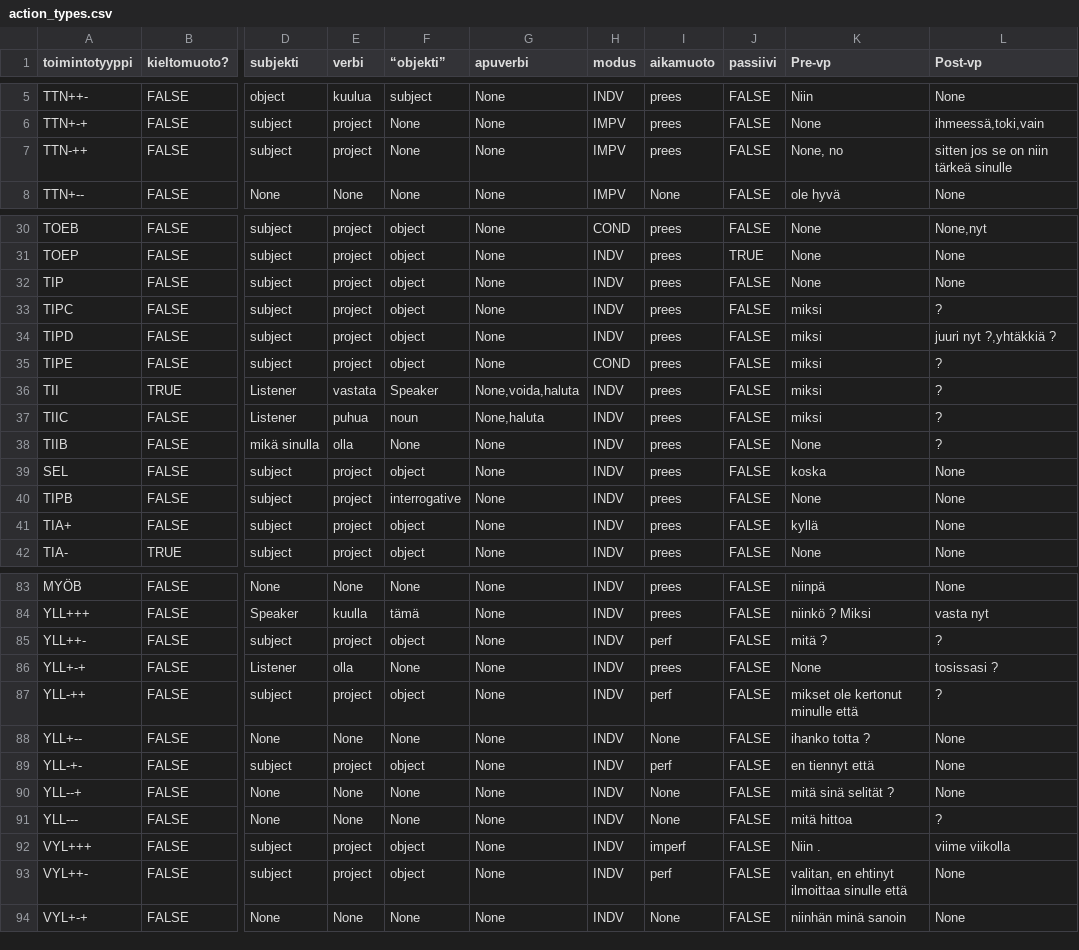
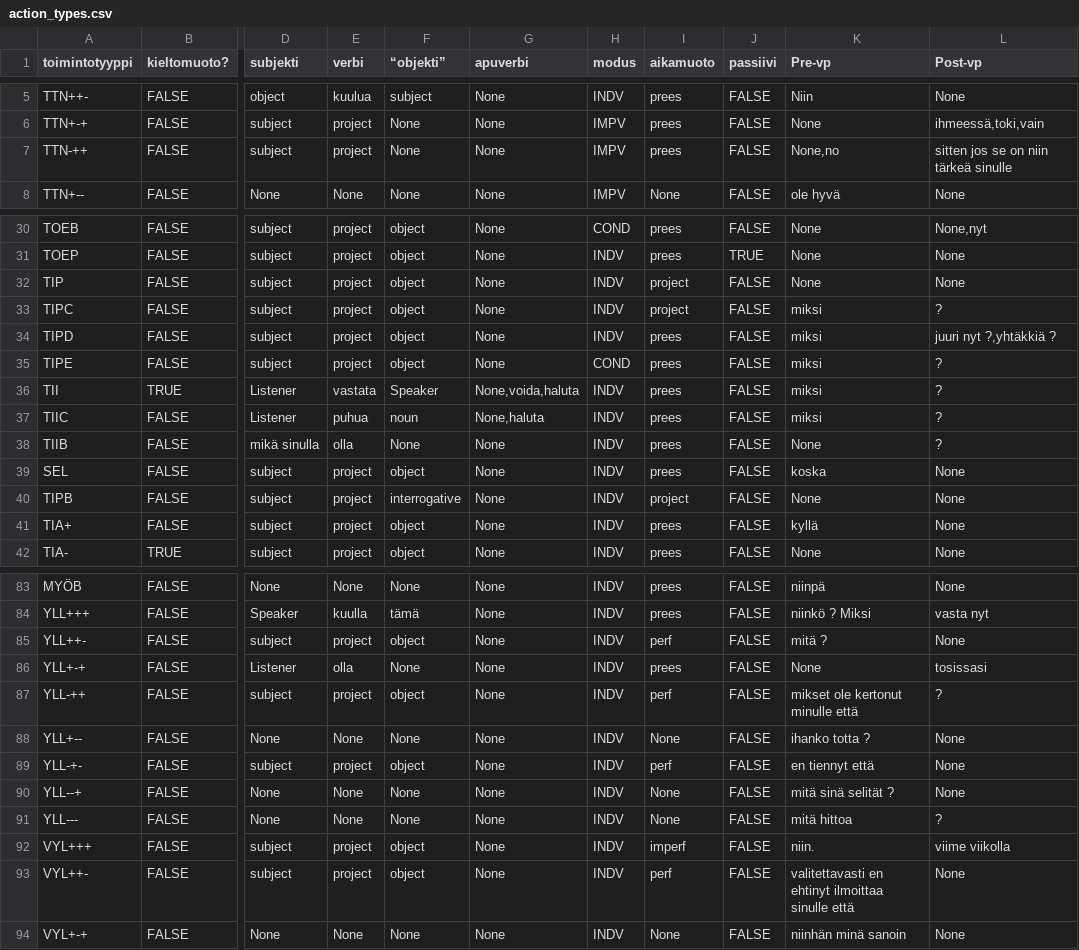
Before and after one commit to iorena/dramaturg.io, a CSV file: data/action_types.csv, drawn as a sheet; only a part is shown, gaps mark what is left out; the diff covers the shown part only; the diff names each change by its address in the sheet, - before the commit and + after, or states it on an @@ line.

Commit message:
make expansions work with new turn type classes

```diff
--- a/data/action_types.csv
+++ b/data/action_types.csv
-K7 (Pre-vp): None, no
+K7 (Pre-vp): None,no
-I32:I33 (aikamuoto): prees
+I32:I33 (aikamuoto): project
-I40 (aikamuoto): prees
+I40 (aikamuoto): project
-L85 (Post-vp): ?
+L85 (Post-vp): None
-L86 (Post-vp): tosissasi ?
+L86 (Post-vp): tosissasi
-K92 (Pre-vp): Niin .
+K92 (Pre-vp): niin.
-K93 (Pre-vp): valitan, en ehtinyt ilmoittaa sinulle että
+K93 (Pre-vp): valitettavasti en ehtinyt ilmoittaa sinulle että
```
Also changed, not shown: 1 edited cell elsewhere in this file, 6 other files.
